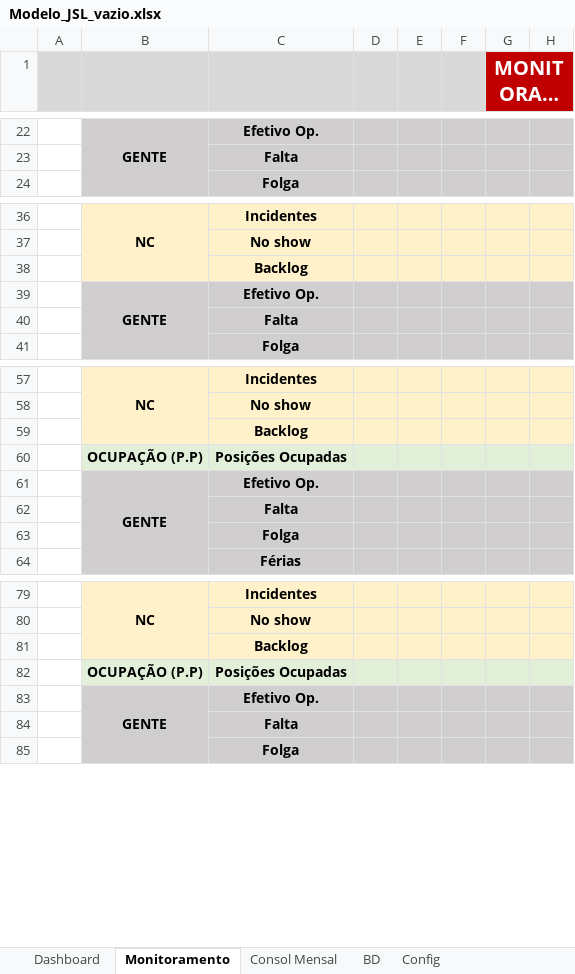
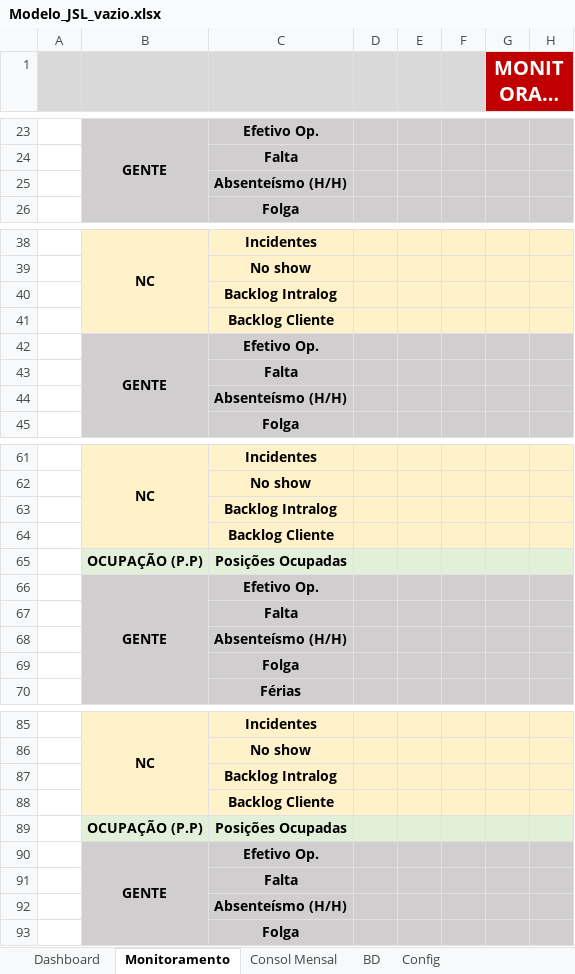
Before and after one commit to RDL-Tech-Solutions/excel, an Excel workbook: Modelo_JSL_vazio.xlsx, sheet Monitoramento, drawn as a sheet; only a part is shown, gaps mark what is left out; long unchanged cells end in …; values as stored, in another font and other column widths than the file's, no borders; charts and pictures and conditional formats not drawn; addresses are those after the commit; rows hold the shown columns only; the diff covers the shown part only; the diff names each change by its address in the sheet, - before the commit and + after, or states it on an @@ line.

```diff
--- a/Modelo_JSL_vazio.xlsx (sheet Monitoramento)
+++ b/Modelo_JSL_vazio.xlsx (sheet Monitoramento)
+row 25:  |  | Absenteísmo (H/H)
-C40: Backlog
+C40: Backlog Intralog
+row 41:  |  | Backlog Cliente
+row 44:  |  | Absenteísmo (H/H)
-C63: Backlog
+C63: Backlog Intralog
+row 64:  |  | Backlog Cliente
+row 68:  |  | Absenteísmo (H/H)
-C87: Backlog
+C87: Backlog Intralog
+row 88:  |  | Backlog Cliente
+row 92:  |  | Absenteísmo (H/H)
```
Also changed, not shown: 3 added rows and 2 edited cells elsewhere in this sheet, sheet BD, sheet Config, sheet Dashboard, sheet Consol Mensal, formulas that keep their value, hidden cells, charts or pictures, Modelo_TPC_vazio.xlsx, 3 other files.
